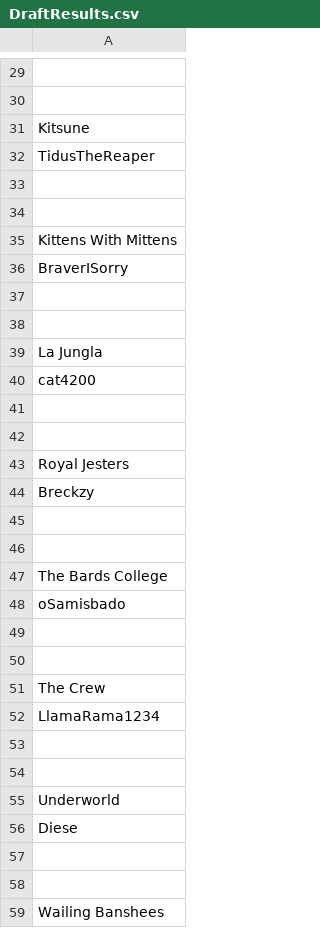
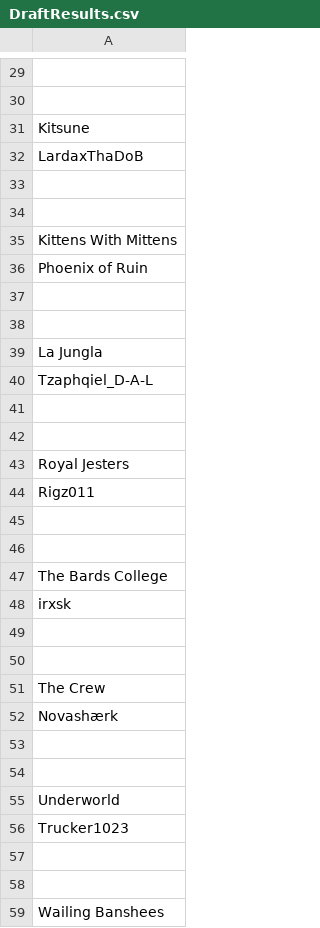
Before and after one commit to UpbeatBeau/OSL, a CSV file: OSL GAME/Assets/Data/DraftResults.csv, drawn as a sheet; only a part is shown, gaps mark what is left out; the diff covers the shown part only; the diff names each change by its address in the sheet, - before the commit and + after, or states it on an @@ line.

```diff
--- a/OSL GAME/Assets/Data/DraftResults.csv
+++ b/OSL GAME/Assets/Data/DraftResults.csv
-A32: TidusTheReaper
+A32: LardaxThaDoB
-A36: BraverISorry
+A36: Phoenix of Ruin
-A40: cat4200
+A40: Tzaphqiel_D-A-L
-A44: Breckzy
+A44: Rigz011
-A48: oSamisbado
+A48: irxsk
-A52: LlamaRama1234
+A52: Novashærk
-A56: Diese
+A56: Trucker1023
```
Also changed, not shown: 4 added rows, 1 removed row and 8 edited cells elsewhere in this file, OSL GAME/Assets/Resources/OSLOrder.csv, 7 other files.
